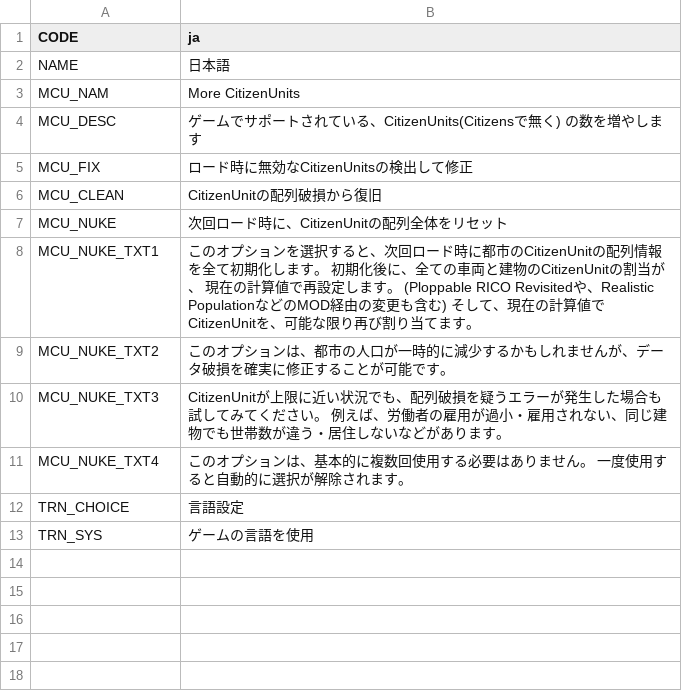
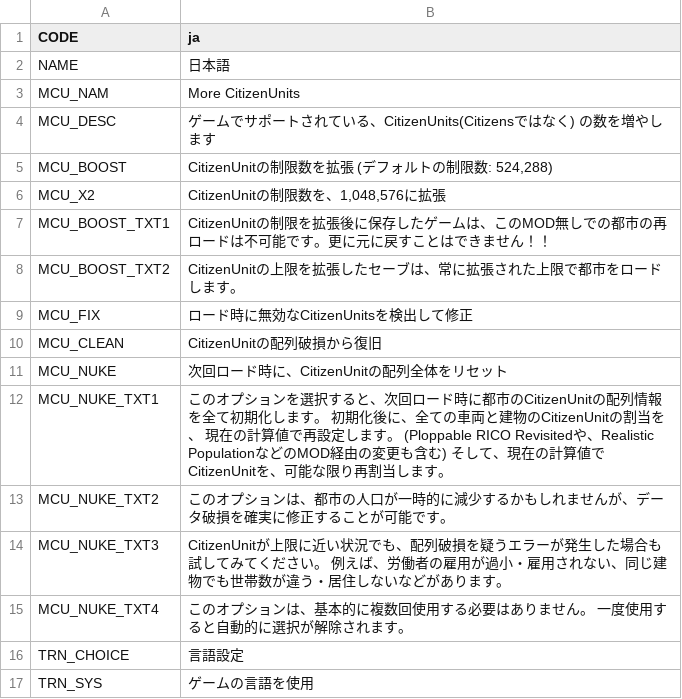
Before and after one commit to algernon-A/MoreCitizenUnits, a CSV file: Translations/ja-JP.csv, drawn as a sheet.

Commit message:
Update translations.

```diff
--- a/Translations/ja-JP.csv
+++ b/Translations/ja-JP.csv
@@ -3,7 +3,11 @@
 "MCU_NAM","More CitizenUnits"
-"MCU_DESC","ゲームでサポートされている、CitizenUnits(Citizensで無く) の数を増やします"
-"MCU_FIX","ロード時に無効なCitizenUnitsの検出して修正"
+"MCU_DESC","ゲームでサポートされている、CitizenUnits(Citizensではなく) の数を増やします"
+"MCU_BOOST","CitizenUnitの制限数を拡張 (デフォルトの制限数: 524,288)"
+"MCU_X2","CitizenUnitの制限数を、1,048,576に拡張"
+"MCU_BOOST_TXT1","CitizenUnitの制限を拡張後に保存したゲームは、このMOD無しでの都市の再ロードは不可能です。更に元に戻すことはできません！！"
+"MCU_BOOST_TXT2","CitizenUnitの上限を拡張したセーブは、常に拡張された上限で都市をロードします。"
+"MCU_FIX","ロード時に無効なCitizenUnitsを検出して修正"
 "MCU_CLEAN","CitizenUnitの配列破損から復旧"
 "MCU_NUKE","次回ロード時に、CitizenUnitの配列全体をリセット"
-"MCU_NUKE_TXT1","このオプションを選択すると、次回ロード時に都市のCitizenUnitの配列情報を全て初期化します。 初期化後に、全ての車両と建物のCitizenUnitの割当が、 現在の計算値で再設定します。 (Ploppable RICO Revisitedや、Realistic PopulationなどのMOD経由の変更も含む) そして、現在の計算値でCitizenUnitを、可能な限り再び割り当てます。"
+"MCU_NUKE_TXT1","このオプションを選択すると、次回ロード時に都市のCitizenUnitの配列情報を全て初期化します。 初期化後に、全ての車両と建物のCitizenUnitの割当を、 現在の計算値で再設定します。 (Ploppable RICO Revisitedや、Realistic PopulationなどのMOD経由の変更も含む) そして、現在の計算値でCitizenUnitを、可能な限り再割当します。"
 "MCU_NUKE_TXT2","このオプションは、都市の人口が一時的に減少するかもしれませんが、データ破損を確実に修正することが可能です。"
```
Also changed, not shown: Translations/de-DE.csv, Translations/zh-CN.csv, 4 other files.
